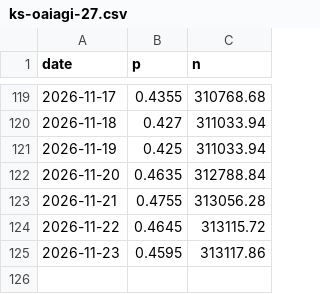
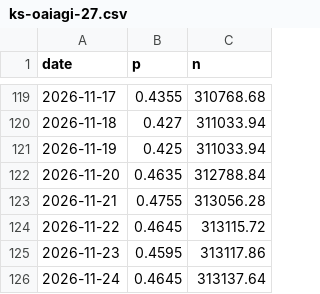
Before and after one commit to jaebooker/ai-risk-ledger, a CSV file: data/history/ks-oaiagi-27.csv, drawn as a sheet; only a part is shown, gaps mark what is left out; the diff names each change by its address in the sheet, - before the commit and + after, or states it on an @@ line.

```diff
--- a/data/history/ks-oaiagi-27.csv
+++ b/data/history/ks-oaiagi-27.csv
+row 126: 2026-11-24 | 0.4645 | 313137.64
```
Also changed, not shown: data/history/ks-oaiagi-26.csv, data/history/ks-oaiagi-29.csv, 25 other files.
